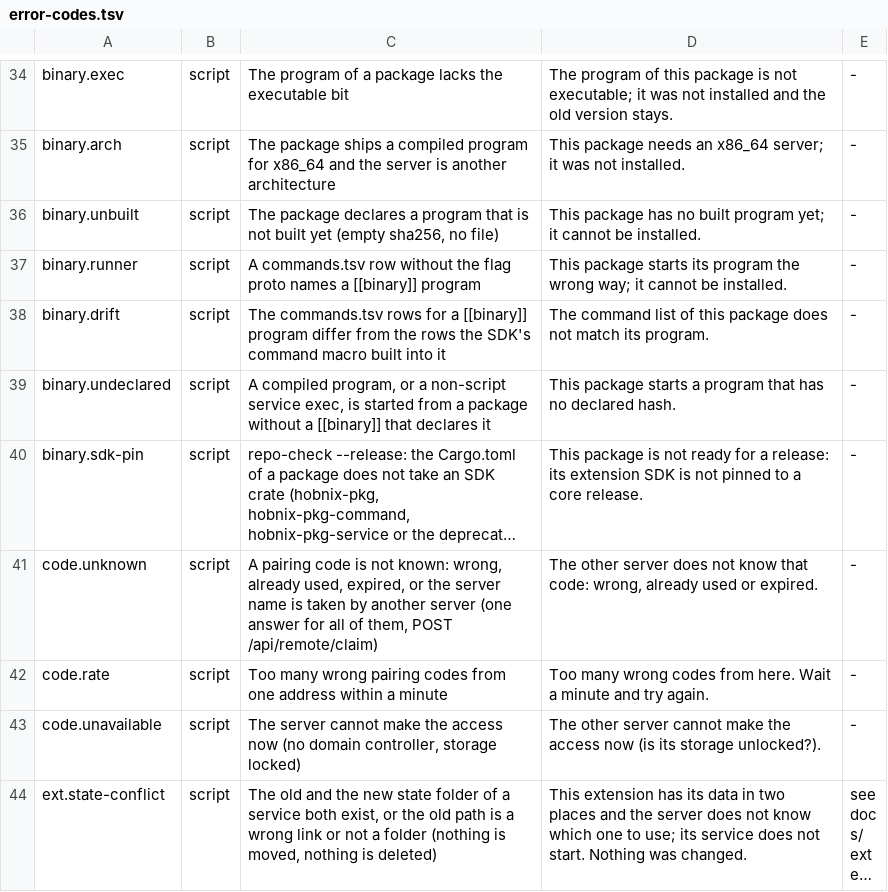
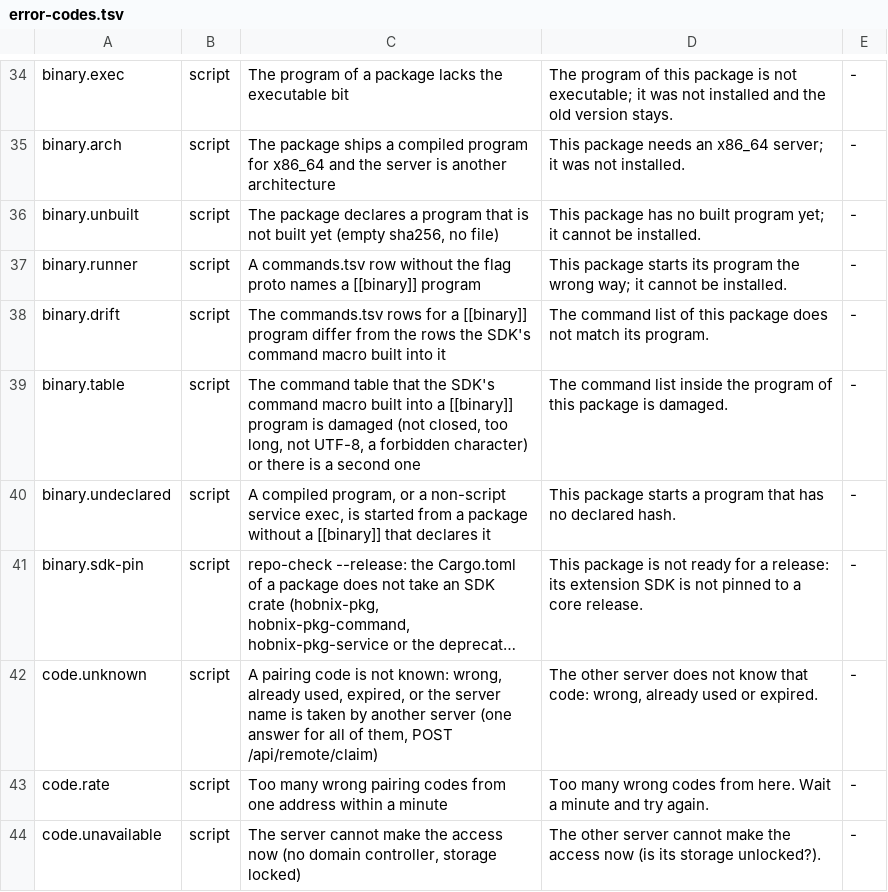
Before and after one commit to hobnix/core, a TSV file: scripts/lib/error-codes.tsv, drawn as a sheet; only a part is shown, gaps mark what is left out; the shorter side is filled out with more unchanged rows; long unchanged cells end in ….

Commit message:
pkg: refuse control characters in command rows; a damaged or second table in a program fails validate (binary.table)

```diff
--- a/scripts/lib/error-codes.tsv
+++ b/scripts/lib/error-codes.tsv
@@ -38,2 +38,3 @@ binary.runner	script	A commands.tsv row without the flag proto names a [[binary]
 binary.drift	script	The commands.tsv rows for a [[binary]] program differ from the rows the SDK's command macro built into it	The command list of this package does not match its program.	-
+binary.table	script	The command table that the SDK's command macro built into a [[binary]] program is damaged (not closed, too long, not UTF-8, a forbidden character) or there is a second one	The command list inside the program of this package is damaged.	-
 binary.undeclared	script	A compiled program, or a non-script service exec, is started from a package without a [[binary]] that declares it	This package starts a program that has no declared hash.	-
```
Also changed, not shown: scripts/lib/i18n/errors.de.tsv, 9 other files.
